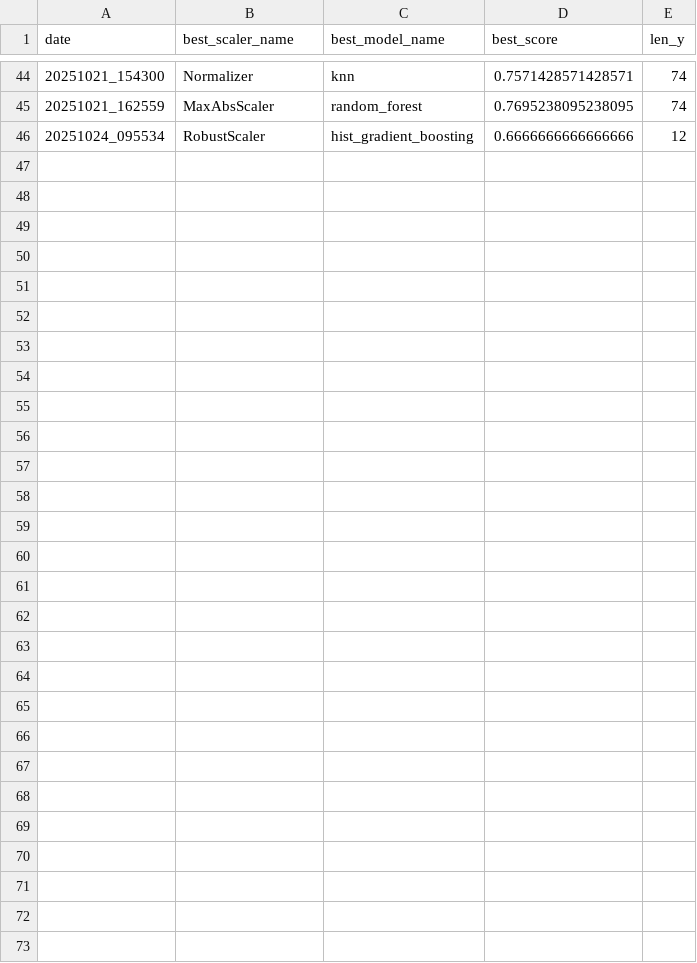
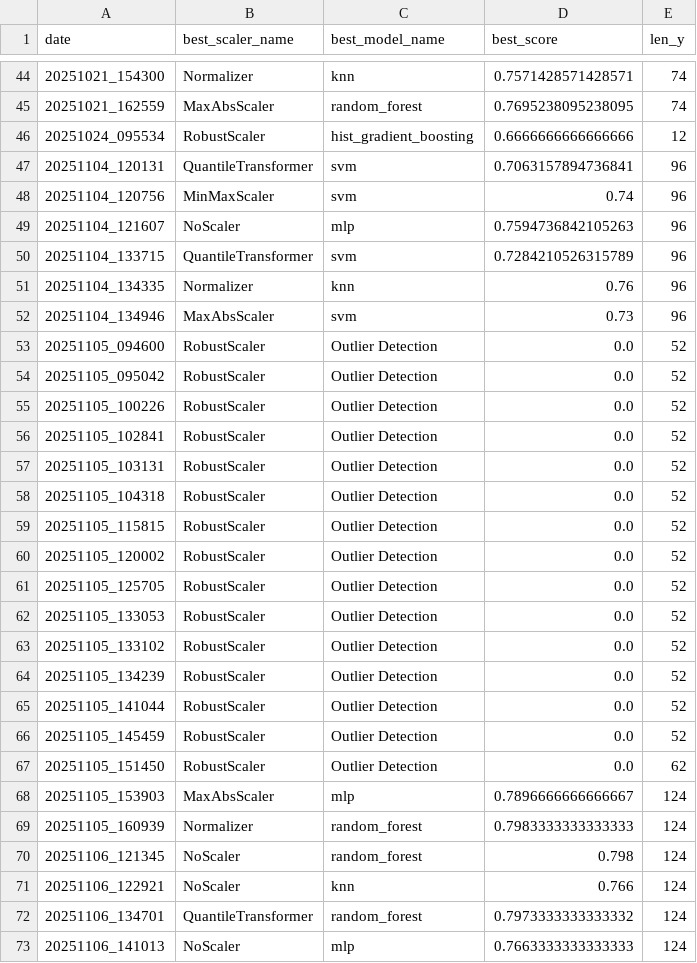
Before and after one commit to arthurskowronek/WormAnalysis, a CSV file: models/best_model_tracking.csv, drawn as a sheet; only a part is shown, gaps mark what is left out.

```diff
--- a/models/best_model_tracking.csv
+++ b/models/best_model_tracking.csv
@@ -46 +46,28 @@ date,best_scaler_name,best_model_name,best_score,len_y
 20251024_095534,RobustScaler,hist_gradient_boosting,0.6666666666666666,12
+20251104_120131,QuantileTransformer,svm,0.7063157894736841,96
+20251104_120756,MinMaxScaler,svm,0.74,96
+20251104_121607,NoScaler,mlp,0.7594736842105263,96
+20251104_133715,QuantileTransformer,svm,0.7284210526315789,96
+20251104_134335,Normalizer,knn,0.76,96
+20251104_134946,MaxAbsScaler,svm,0.73,96
+20251105_094600,RobustScaler,Outlier Detection,0.0,52
+20251105_095042,RobustScaler,Outlier Detection,0.0,52
+20251105_100226,RobustScaler,Outlier Detection,0.0,52
+20251105_102841,RobustScaler,Outlier Detection,0.0,52
+20251105_103131,RobustScaler,Outlier Detection,0.0,52
+20251105_104318,RobustScaler,Outlier Detection,0.0,52
+20251105_115815,RobustScaler,Outlier Detection,0.0,52
+20251105_120002,RobustScaler,Outlier Detection,0.0,52
+20251105_125705,RobustScaler,Outlier Detection,0.0,52
+20251105_133053,RobustScaler,Outlier Detection,0.0,52
+20251105_133102,RobustScaler,Outlier Detection,0.0,52
+20251105_134239,RobustScaler,Outlier Detection,0.0,52
+20251105_141044,RobustScaler,Outlier Detection,0.0,52
+20251105_145459,RobustScaler,Outlier Detection,0.0,52
+20251105_151450,RobustScaler,Outlier Detection,0.0,62
+20251105_153903,MaxAbsScaler,mlp,0.7896666666666667,124
+20251105_160939,Normalizer,random_forest,0.7983333333333333,124
+20251106_121345,NoScaler,random_forest,0.798,124
+20251106_122921,NoScaler,knn,0.766,124
+20251106_134701,QuantileTransformer,random_forest,0.7973333333333332,124
+20251106_141013,NoScaler,mlp,0.7663333333333333,124
```
Also changed, not shown: 14 other files.
